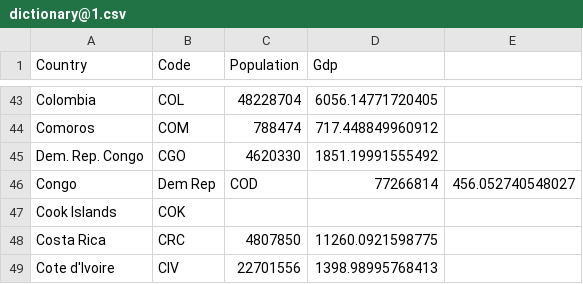
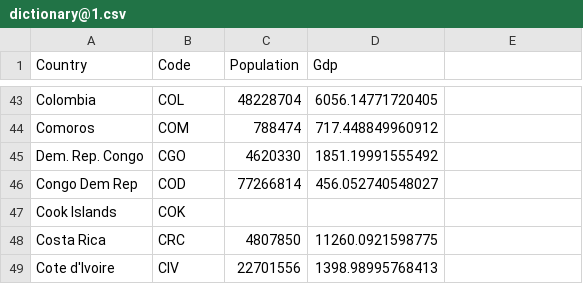
Before and after one commit to anasselhoud/Data-Science-projects, a CSV file: Olympics Games/dictionary@1.csv, drawn as a sheet; only a part is shown, gaps mark what is left out; removed rows and columns are numbered as before the commit, all else as after; the diff names each change by its address in the sheet, - before the commit and + after, or states it on an @@ line.

Commit message:
Update dictionary@1.csv

```diff
--- a/Olympics Games/dictionary@1.csv
+++ b/Olympics Games/dictionary@1.csv
-row 46: Congo | Dem Rep | COD | 77266814 | 456.052740548027
+row 46: Congo Dem Rep | COD | 77266814 | 456.052740548027
```
